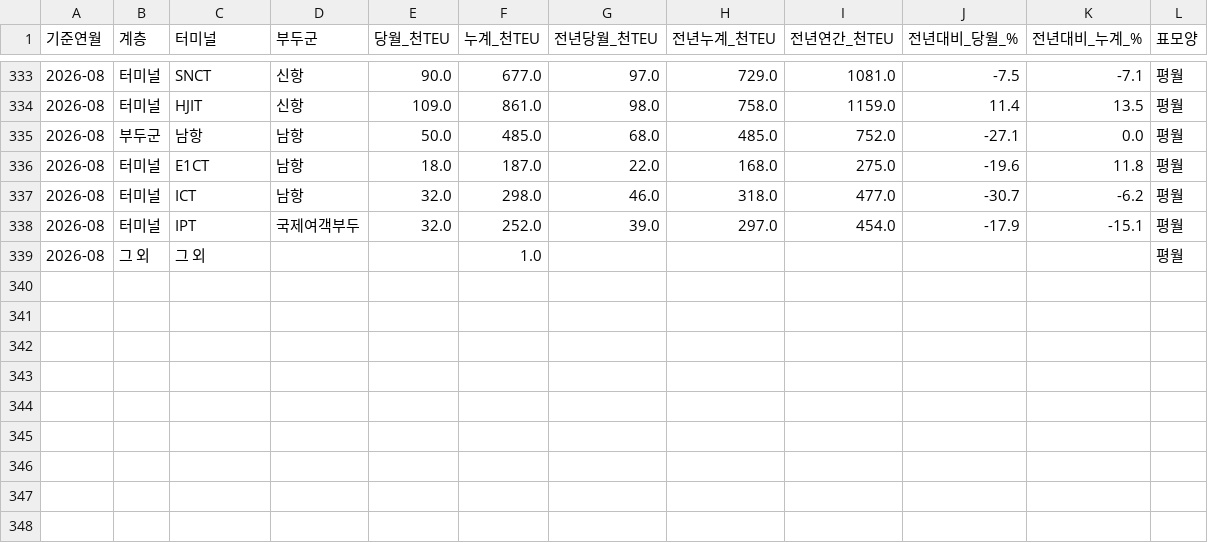
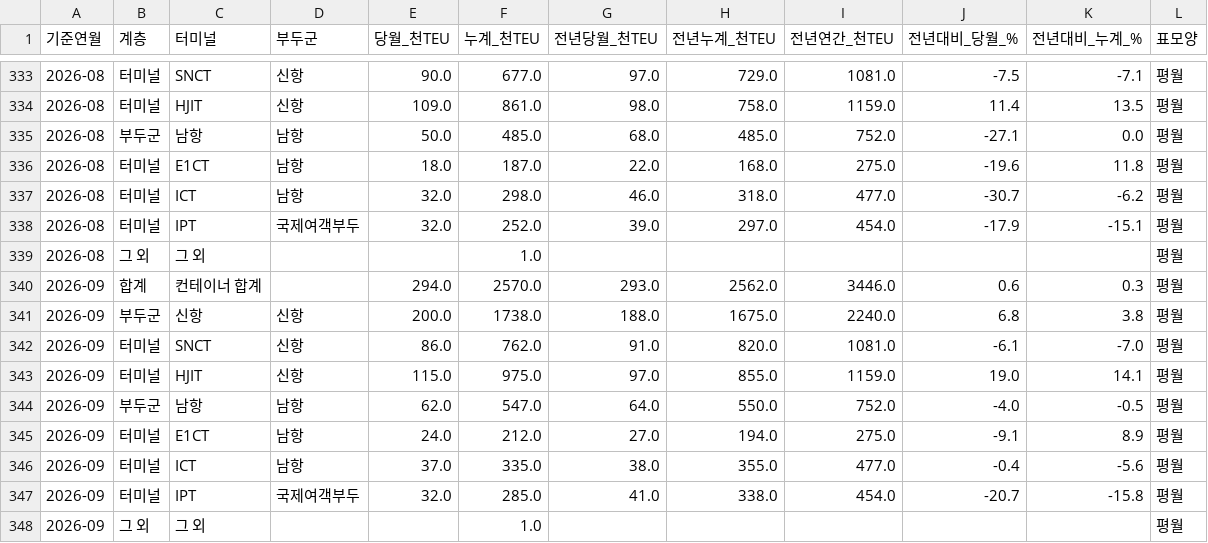
Before and after one commit to jisangj03-dev/incheon-port-analysis, a CSV file: analysis/terminal_monthly_long.csv, drawn as a sheet; only a part is shown, gaps mark what is left out; the diff names each change by its address in the sheet, - before the commit and + after, or states it on an @@ line.

```diff
--- a/analysis/terminal_monthly_long.csv
+++ b/analysis/terminal_monthly_long.csv
+row 340: 2026-09 | 합계 | 컨테이너 합계 |  | 294.0 | 2570.0 | 293.0 | 2562.0 | 3446.0 | 0.6 | 0.3 | 평월
+row 341: 2026-09 | 부두군 | 신항 | 신항 | 200.0 | 1738.0 | 188.0 | 1675.0 | 2240.0 | 6.8 | 3.8 | 평월
+row 342: 2026-09 | 터미널 | SNCT | 신항 | 86.0 | 762.0 | 91.0 | 820.0 | 1081.0 | -6.1 | -7.0 | 평월
+row 343: 2026-09 | 터미널 | HJIT | 신항 | 115.0 | 975.0 | 97.0 | 855.0 | 1159.0 | 19.0 | 14.1 | 평월
+row 344: 2026-09 | 부두군 | 남항 | 남항 | 62.0 | 547.0 | 64.0 | 550.0 | 752.0 | -4.0 | -0.5 | 평월
+row 345: 2026-09 | 터미널 | E1CT | 남항 | 24.0 | 212.0 | 27.0 | 194.0 | 275.0 | -9.1 | 8.9 | 평월
+row 346: 2026-09 | 터미널 | ICT | 남항 | 37.0 | 335.0 | 38.0 | 355.0 | 477.0 | -0.4 | -5.6 | 평월
+row 347: 2026-09 | 터미널 | IPT | 국제여객부두 | 32.0 | 285.0 | 41.0 | 338.0 | 454.0 | -20.7 | -15.8 | 평월
+row 348: 2026-09 | 그 외 | 그 외 |  |  | 1.0 |  |  |  |  |  | 평월
```
Also changed, not shown: analysis/terminal_monthly_long_sources.csv, data/forecast/incheon_container_teu.csv, 3 other files.
